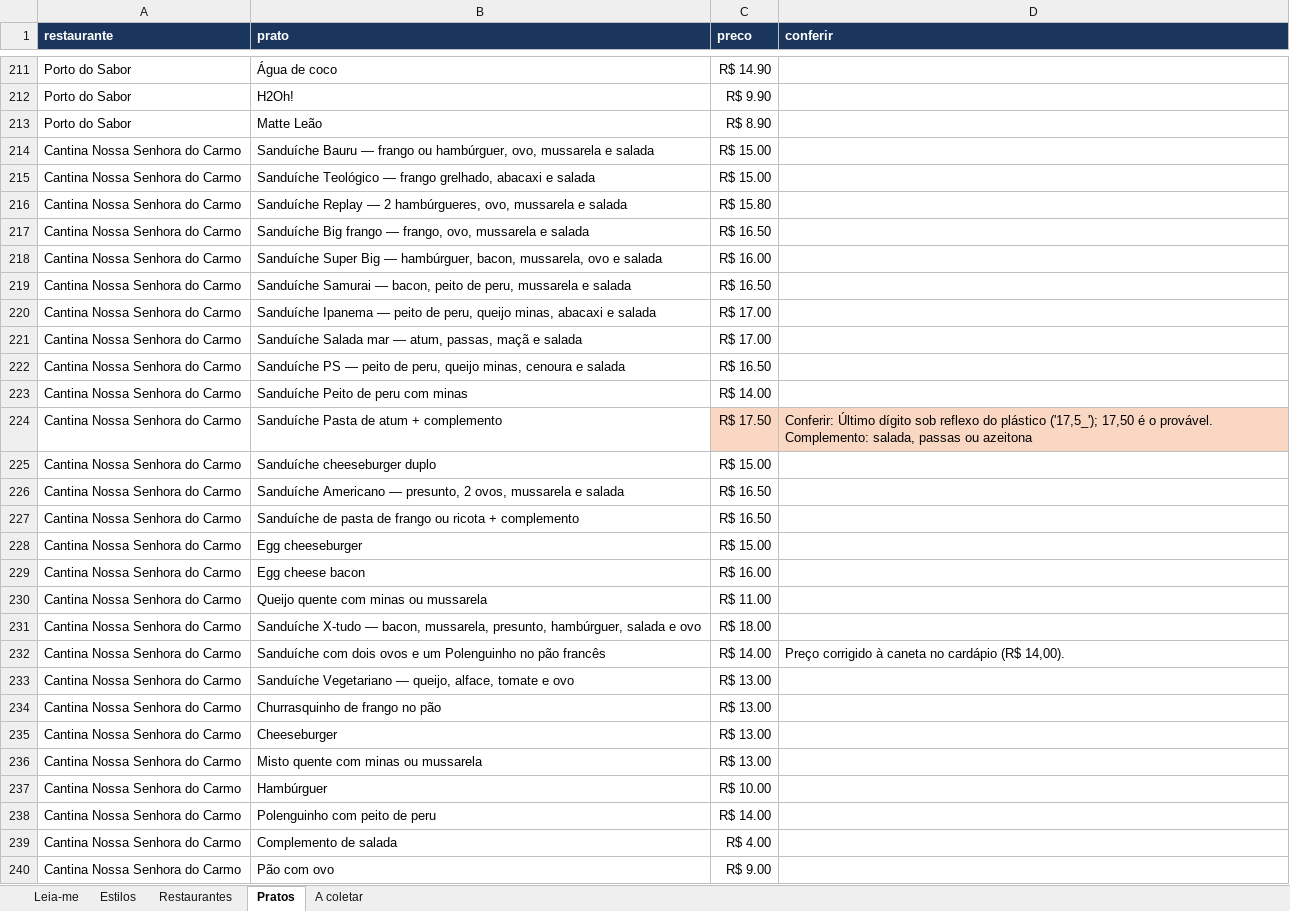
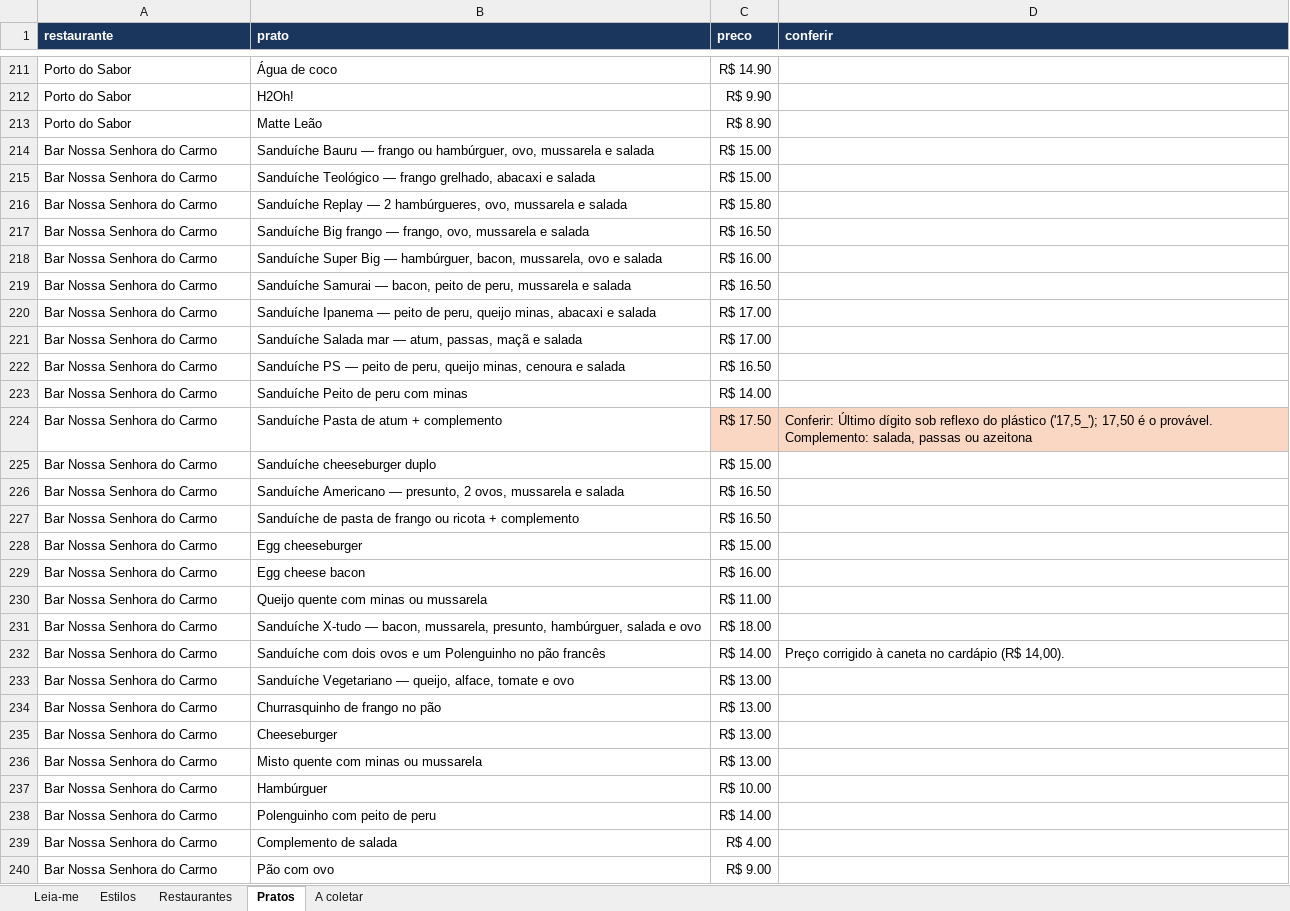
Before and after one commit to BernardoLazarini/Projeto-de-Software, an Excel workbook: site/noponto_dados.xlsx, sheet Pratos, drawn as a sheet; only a part is shown, gaps mark what is left out; values as stored, in another font and other column widths than the file's, no borders; the diff covers the shown part only; the diff names each change by its address in the sheet, - before the commit and + after, or states it on an @@ line.

```diff
--- a/site/noponto_dados.xlsx (sheet Pratos)
+++ b/site/noponto_dados.xlsx (sheet Pratos)
-A214:A240 (restaurante): Cantina Nossa Senhora do Carmo
+A214:A240 (restaurante): Bar Nossa Senhora do Carmo
```
Also changed, not shown: 329 added rows, 45 edited cells and cell formats elsewhere in this sheet, sheet A coletar, sheet Restaurantes, sheet Leia-me, 14 other files.
